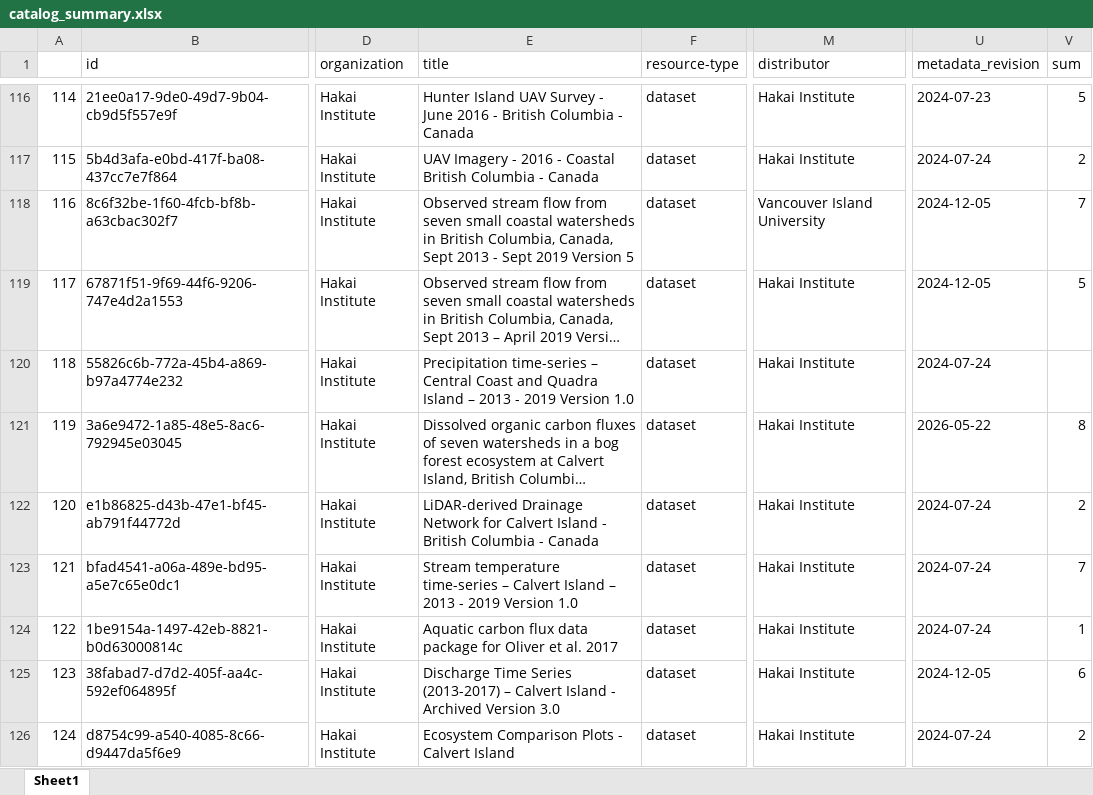
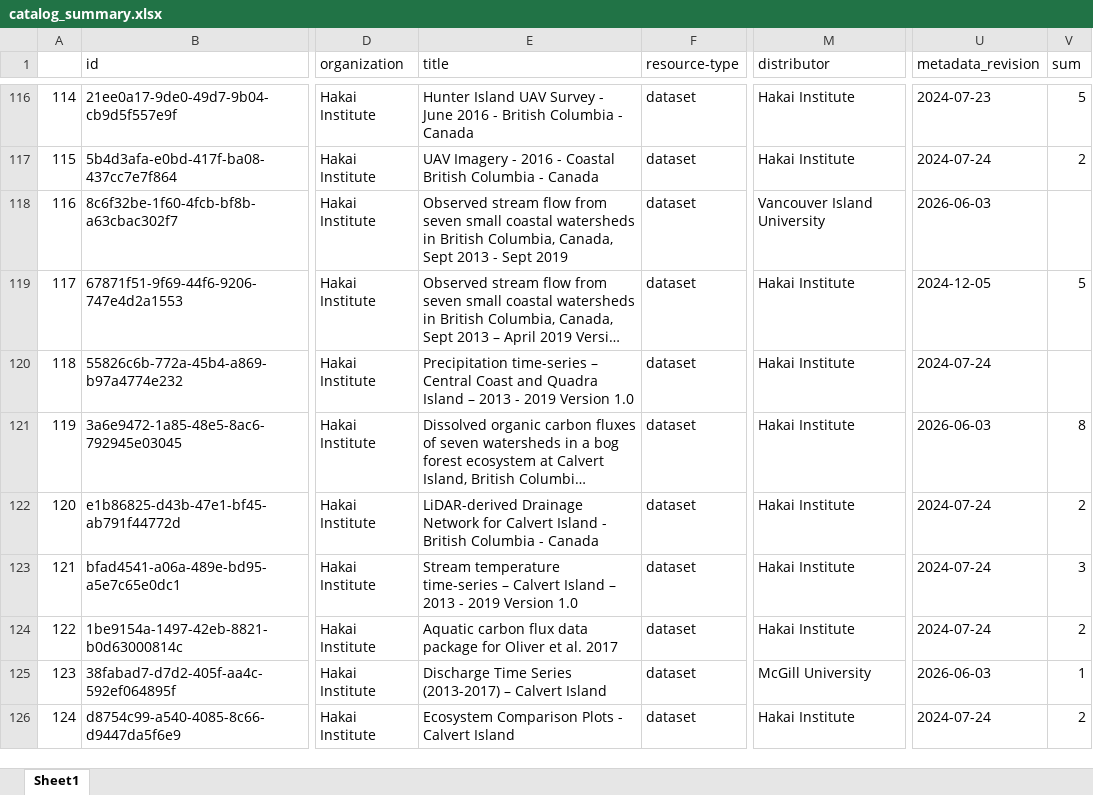
Before and after one commit to HakaiInstitute/hakai-ckan-records-checks, an Excel workbook: docs/catalog_summary.xlsx, sheet Sheet1, drawn as a sheet; only a part is shown, gaps mark what is left out; long unchanged cells end in …; values as stored, in another font and other column widths than the file's, no borders; the diff covers the shown part only; the diff names each change by its address in the sheet, - before the commit and + after, or states it on an @@ line.

```diff
--- a/docs/catalog_summary.xlsx (sheet Sheet1)
+++ b/docs/catalog_summary.xlsx (sheet Sheet1)
-E118 (title): …Sept 2019 Version 5
+E118 (title): …Sept 2019
-U118 (metadata_revision): 2024-12-05
+U118 (metadata_revision): 2026-06-03
-V118 (sum): 7
+V118 (sum): (empty)
-U121 (metadata_revision): 2026-05-22
+U121 (metadata_revision): 2026-06-03
-V123 (sum): 7
+V123 (sum): 3
-V124 (sum): 1
+V124 (sum): 2
-E125 (title): …Calvert Island - Archived Version 3.0
+E125 (title): …Calvert Island
-M125 (distributor): Hakai Institute
+M125 (distributor): McGill University
-U125 (metadata_revision): 2024-12-05
+U125 (metadata_revision): 2026-06-03
-V125 (sum): 6
+V125 (sum): 1
```
Also changed, not shown: 105 edited cells elsewhere in this sheet, docs/issues_list.xlsx, 36 other files.
